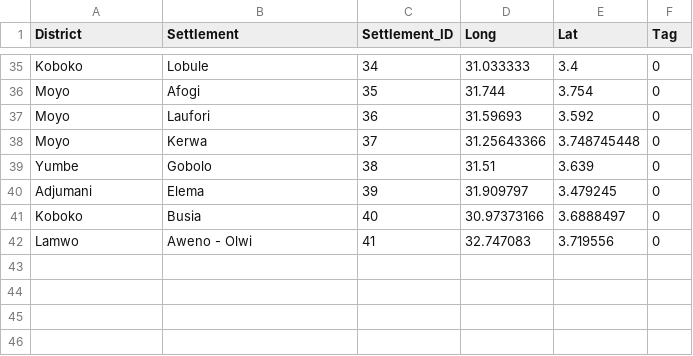
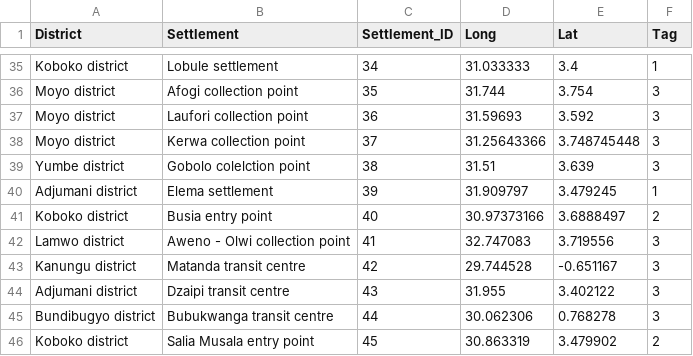
Before and after one commit to Geo-Gecko/3W_20170822_1651, a CSV file: data/Map5_T2.csv, drawn as a sheet; only a part is shown, gaps mark what is left out; the diff covers the shown part only; the diff names each change by its address in the sheet, - before the commit and + after, or states it on an @@ line.

```diff
--- a/data/Map5_T2.csv
+++ b/data/Map5_T2.csv
-A35 (District): Koboko
+A35 (District): Koboko district
-B35 (Settlement): Lobule
+B35 (Settlement): Lobule settlement
-F35 (Tag): 0
+F35 (Tag): 1
-A36:A38 (District): Moyo
+A36:A38 (District): Moyo district
-B36 (Settlement): Afogi
+B36 (Settlement): Afogi collection point
-F36:F39 (Tag): 0
+F36:F39 (Tag): 3
-B37 (Settlement): Laufori
+B37 (Settlement): Laufori collection point
-B38 (Settlement): Kerwa
+B38 (Settlement): Kerwa collection point
-A39 (District): Yumbe
+A39 (District): Yumbe district
-B39 (Settlement): Gobolo
+B39 (Settlement): Gobolo colelction point
-A40 (District): Adjumani
+A40 (District): Adjumani district
-B40 (Settlement): Elema
+B40 (Settlement): Elema settlement
-F40 (Tag): 0
+F40 (Tag): 1
-A41 (District): Koboko
+A41 (District): Koboko district
-B41 (Settlement): Busia
+B41 (Settlement): Busia entry point
-F41 (Tag): 0
+F41 (Tag): 2
-A42 (District): Lamwo
+A42 (District): Lamwo district
-B42 (Settlement): Aweno - Olwi
+B42 (Settlement): Aweno - Olwi collection point
-F42 (Tag): 0
+F42 (Tag): 3
+row 43: Kanungu district | Matanda transit centre | 42 | 29.744528 | -0.651167 | 3
+row 44: Adjumani district | Dzaipi transit centre | 43 | 31.955 | 3.402122 | 3
+row 45: Bundibugyo district | Bubukwanga transit centre | 44 | 30.062306 | 0.768278 | 3
+row 46: Koboko district | Salia Musala entry point | 45 | 30.863319 | 3.479902 | 2
```
Also changed, not shown: 3 added rows, 3 removed rows and 71 edited cells elsewhere in this file, data/Map5_T1.csv, 1 other file.
